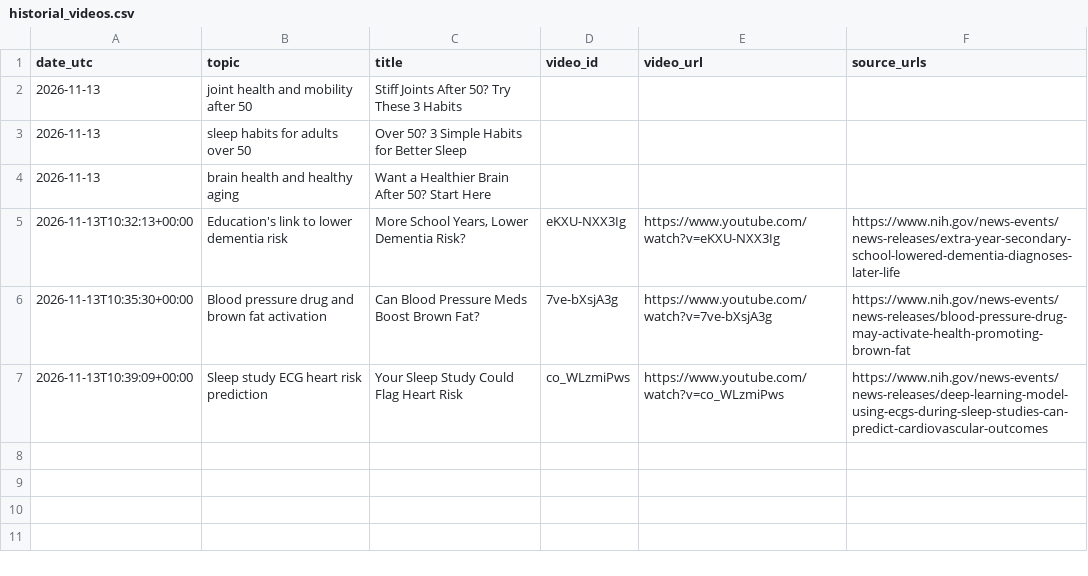
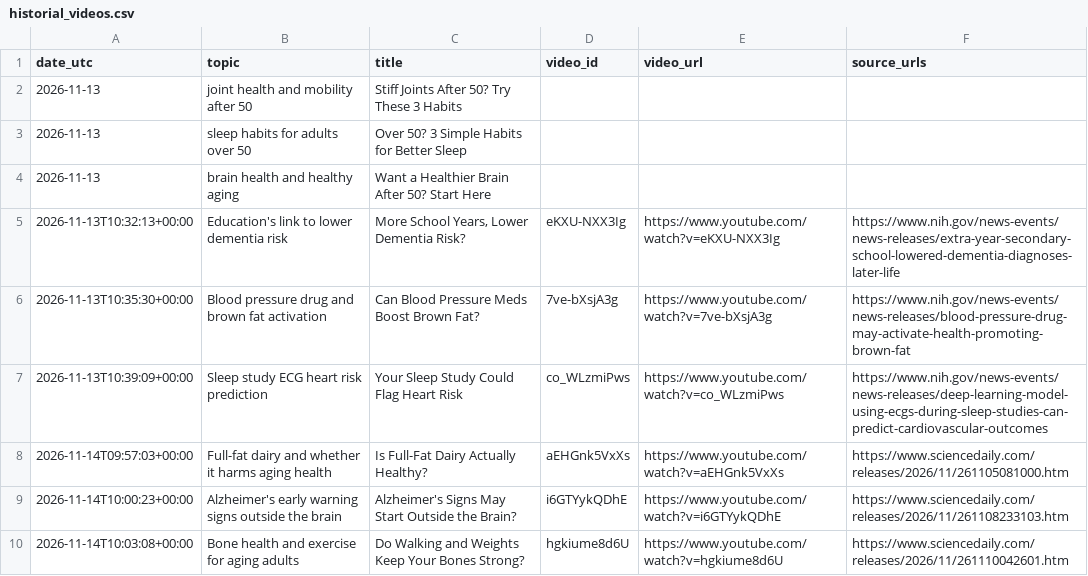
Before and after one commit to ignacitoooo/youtube_shorts_automation, a CSV file: data/historial_videos.csv, drawn as a sheet; the diff names each change by its address in the sheet, - before the commit and + after, or states it on an @@ line.

```diff
--- a/data/historial_videos.csv
+++ b/data/historial_videos.csv
+row 8: 2026-11-14T09:57:03+00:00 | Full-fat dairy and whether it harms aging health | Is Full-Fat Dairy Actually Healthy? | aEHGnk5VxXs | https://www.youtube.com/watch?v=aEHGnk5VxXs | https://www.sciencedaily.com/releases/2026/11/261105081000.htm
+row 9: 2026-11-14T10:00:23+00:00 | Alzheimer's early warning signs outside the brain | Alzheimer's Signs May Start Outside the Brain? | i6GTYykQDhE | https://www.youtube.com/watch?v=i6GTYykQDhE | https://www.sciencedaily.com/releases/2026/11/261108233103.htm
+row 10: 2026-11-14T10:03:08+00:00 | Bone health and exercise for aging adults | Do Walking and Weights Keep Your Bones Strong? | hgkiume8d6U | https://www.youtube.com/watch?v=hgkiume8d6U | https://www.sciencedaily.com/releases/2026/11/261110042601.htm
```
